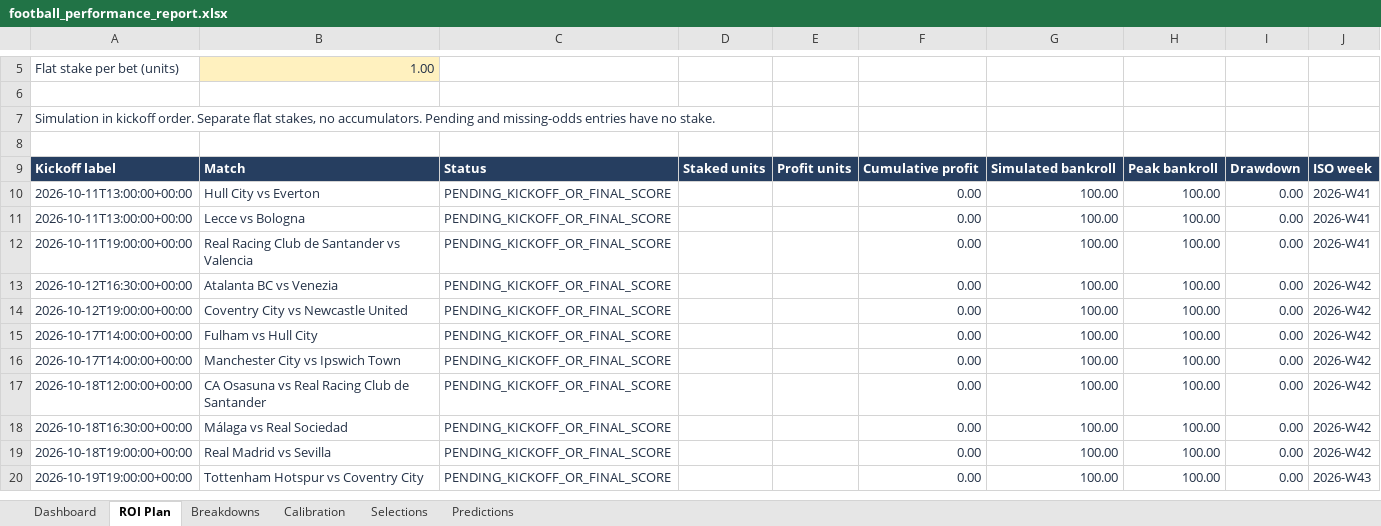
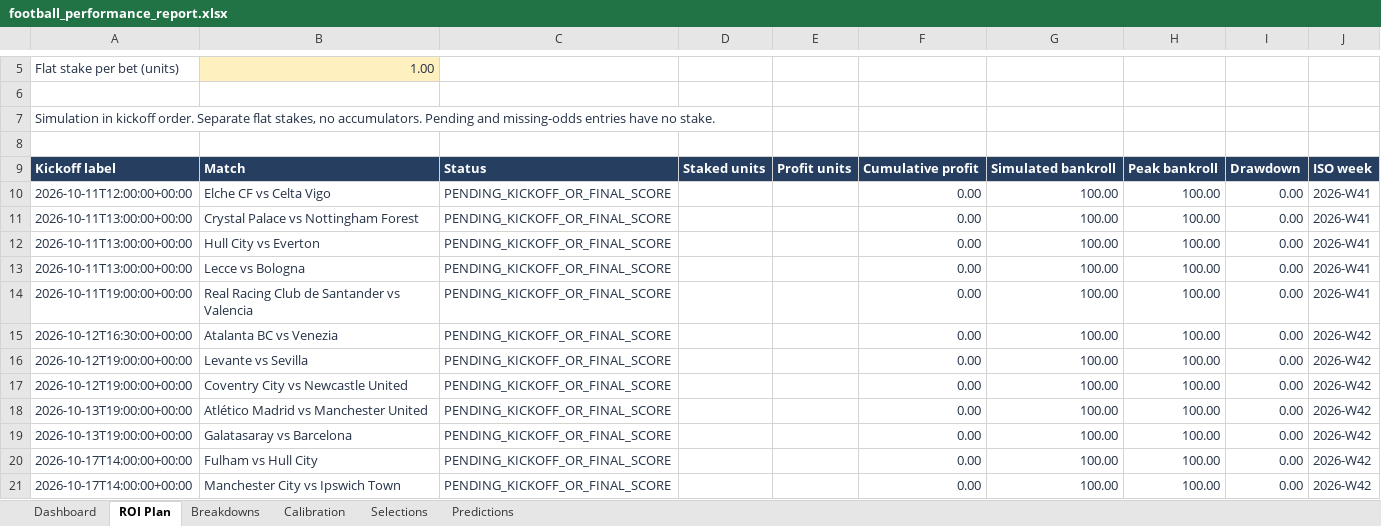
Before and after one commit to paulmaina/football-value-pipeline, an Excel workbook: football_output_v2/readable/football_performance_report.xlsx, sheet ROI Plan, drawn as a sheet; only a part is shown, gaps mark what is left out; the shorter side is filled out with more unchanged rows; values as stored, in another font and other column widths than the file's, no borders; conditional formats and table styles not drawn; the diff names each change by its address in the sheet, - before the commit and + after, or states it on an @@ line.

```diff
--- a/football_output_v2/readable/football_performance_report.xlsx (sheet ROI Plan)
+++ b/football_output_v2/readable/football_performance_report.xlsx (sheet ROI Plan)
+row 10: 2026-10-11T12:00:00+00:00 | Elche CF vs Celta Vigo | PENDING_KICKOFF_OR_FINAL_SCORE |  |  | 0.00 | 100.00 | 100.00 | 0.00 | 2026-W41
+row 11: 2026-10-11T13:00:00+00:00 | Crystal Palace vs Nottingham Forest | PENDING_KICKOFF_OR_FINAL_SCORE |  |  | 0.00 | 100.00 | 100.00 | 0.00 | 2026-W41
+row 16: 2026-10-12T19:00:00+00:00 | Levante vs Sevilla | PENDING_KICKOFF_OR_FINAL_SCORE |  |  | 0.00 | 100.00 | 100.00 | 0.00 | 2026-W42
+row 18: 2026-10-13T19:00:00+00:00 | Atlético Madrid vs Manchester United | PENDING_KICKOFF_OR_FINAL_SCORE |  |  | 0.00 | 100.00 | 100.00 | 0.00 | 2026-W42
+row 19: 2026-10-13T19:00:00+00:00 | Galatasaray vs Barcelona | PENDING_KICKOFF_OR_FINAL_SCORE |  |  | 0.00 | 100.00 | 100.00 | 0.00 | 2026-W42
```
Also changed, not shown: sheet Selections, sheet Breakdowns, sheet Dashboard, formulas that keep their value, 9 other files.
